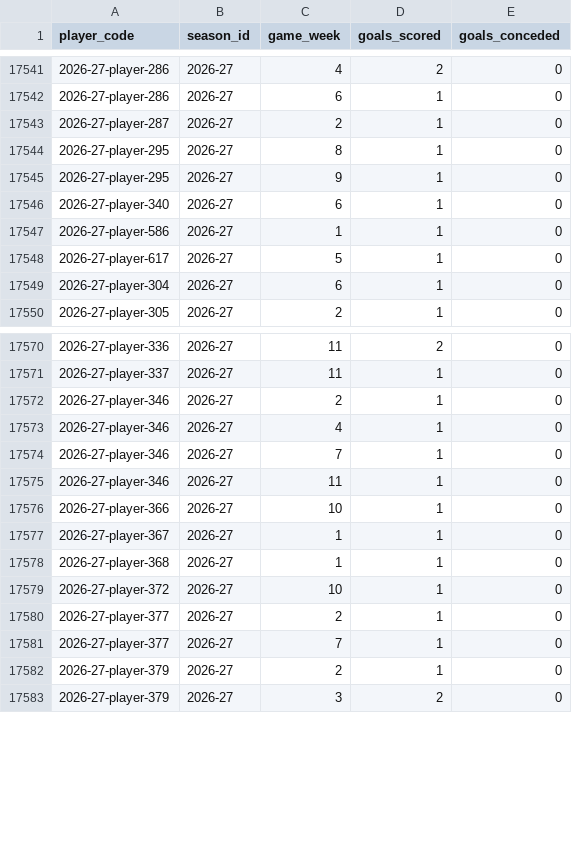
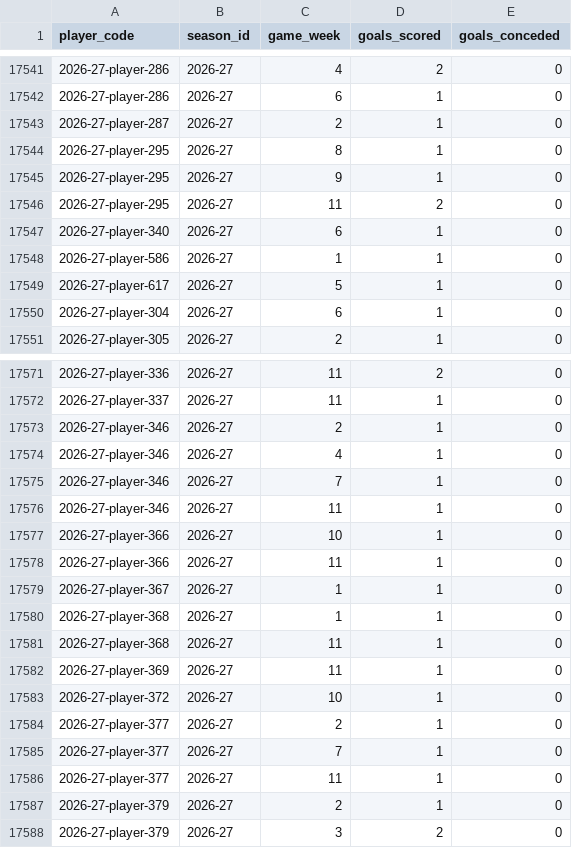
Before and after one commit to ThomasAllan/Select-Fantasy-Football-Auction, a CSV file: data/goals.csv, drawn as a sheet; only a part is shown, gaps mark what is left out; the diff names each change by its address in the sheet, - before the commit and + after, or states it on an @@ line.

```diff
--- a/data/goals.csv
+++ b/data/goals.csv
+row 17546: 2026-27-player-295 | 2026-27 | 11 | 2 | 0
+row 17578: 2026-27-player-366 | 2026-27 | 11 | 1 | 0
+row 17581: 2026-27-player-368 | 2026-27 | 11 | 1 | 0
+row 17582: 2026-27-player-369 | 2026-27 | 11 | 1 | 0
+row 17586: 2026-27-player-377 | 2026-27 | 11 | 1 | 0
```
Also changed, not shown: data/best_gameweeks.csv, data/seasons.csv, 2 other files.
